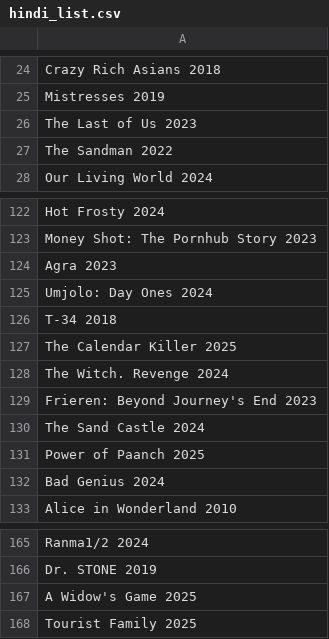
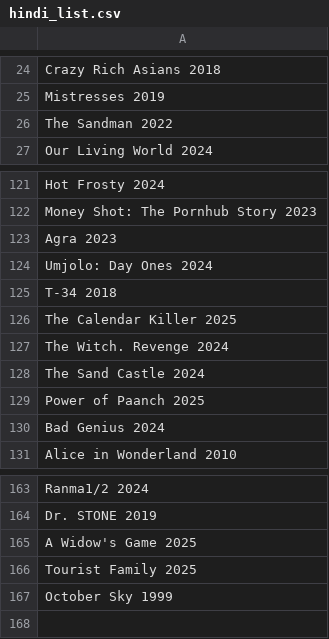
Before and after one commit to RohitSingh107/justwatch-spider, a CSV file: hindi_list.csv, drawn as a sheet; only a part is shown, gaps mark what is left out; removed rows and columns are numbered as before the commit, all else as after; the diff names each change by its address in the sheet, - before the commit and + after, or states it on an @@ line.

```diff
--- a/hindi_list.csv
+++ b/hindi_list.csv
-row 26: The Last of Us 2023
-row 129: Frieren: Beyond Journey's End 2023
+row 167: October Sky 1999
```
Also changed, not shown: scrape_spider.csv, sorting_spider.csv, 6 other files.
